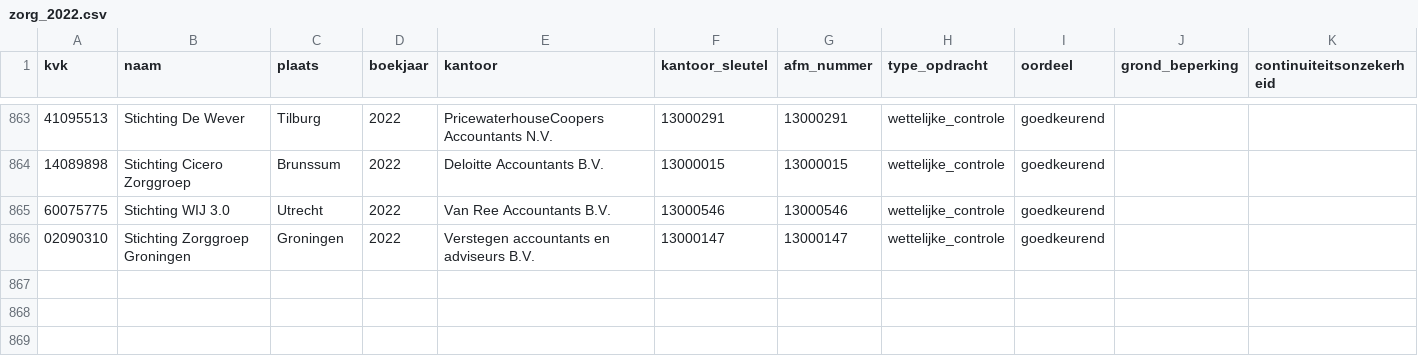
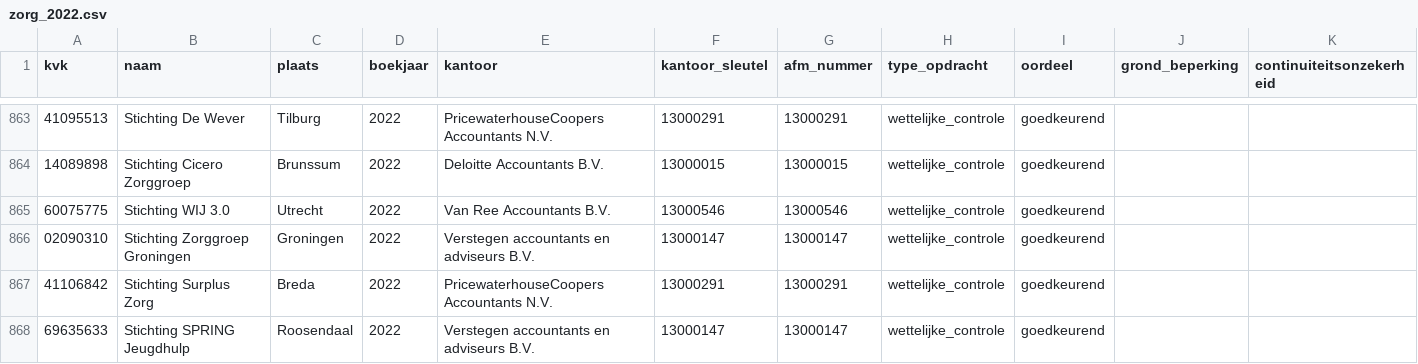
Before and after one commit to boazbuilds/Whosigns, a CSV file: pipeline/oogst/zorg_2022.csv, drawn as a sheet; only a part is shown, gaps mark what is left out.

```diff
--- a/pipeline/oogst/zorg_2022.csv
+++ b/pipeline/oogst/zorg_2022.csv
@@ -866 +866,3 @@ kvk,naam,plaats,boekjaar,kantoor,kantoor_sleutel,afm_nummer,type_opdracht,oordee
 02090310,Stichting Zorggroep Groningen,Groningen,2022,Verstegen accountants en adviseurs B.V.,13000147,13000147,wettelijke_controle,goedkeurend,,
+41106842,Stichting Surplus Zorg,Breda,2022,PricewaterhouseCoopers Accountants N.V.,13000291,13000291,wettelijke_controle,goedkeurend,,
+69635633,Stichting SPRING Jeugdhulp,Roosendaal,2022,Verstegen accountants en adviseurs B.V.,13000147,13000147,wettelijke_controle,goedkeurend,,
```
Also changed, not shown: 1 other file.
